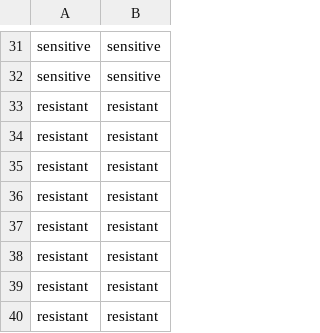
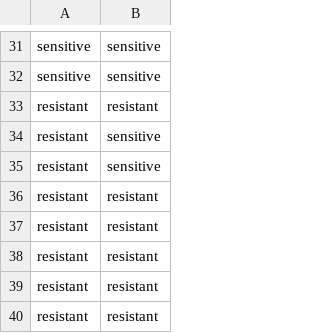
Before and after one commit to MathieuGig/Predict_Resistance_FKS1_GigM, a CSV file: micafungin_ML_orthologs_results.csv, drawn as a sheet; only a part is shown, gaps mark what is left out.

```diff
--- a/micafungin_ML_orthologs_results.csv
+++ b/micafungin_ML_orthologs_results.csv
@@ -33,4 +33,4 @@ sensitive,sensitive
 resistant,resistant
-resistant,resistant
-resistant,resistant
+resistant,sensitive
+resistant,sensitive
 resistant,resistant
```
Also changed, not shown: anidulafungin_ML_ROCproba.csv, anidulafungin_ML_orthologs_results.csv, 14 other files.
